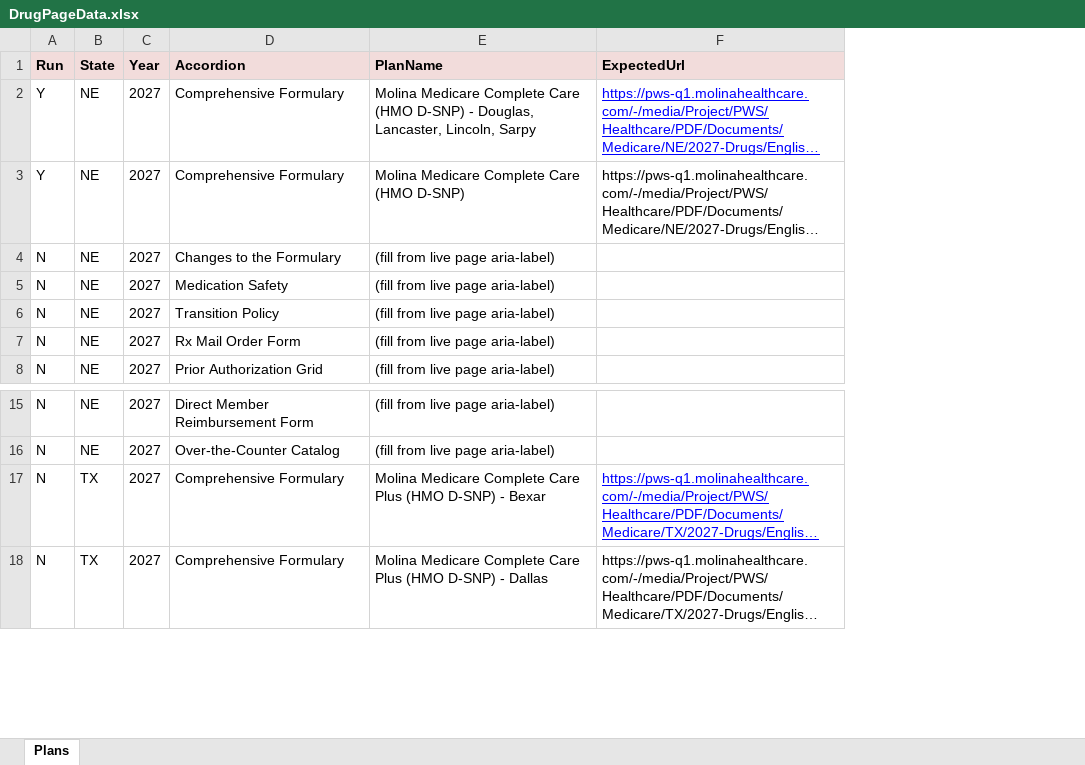
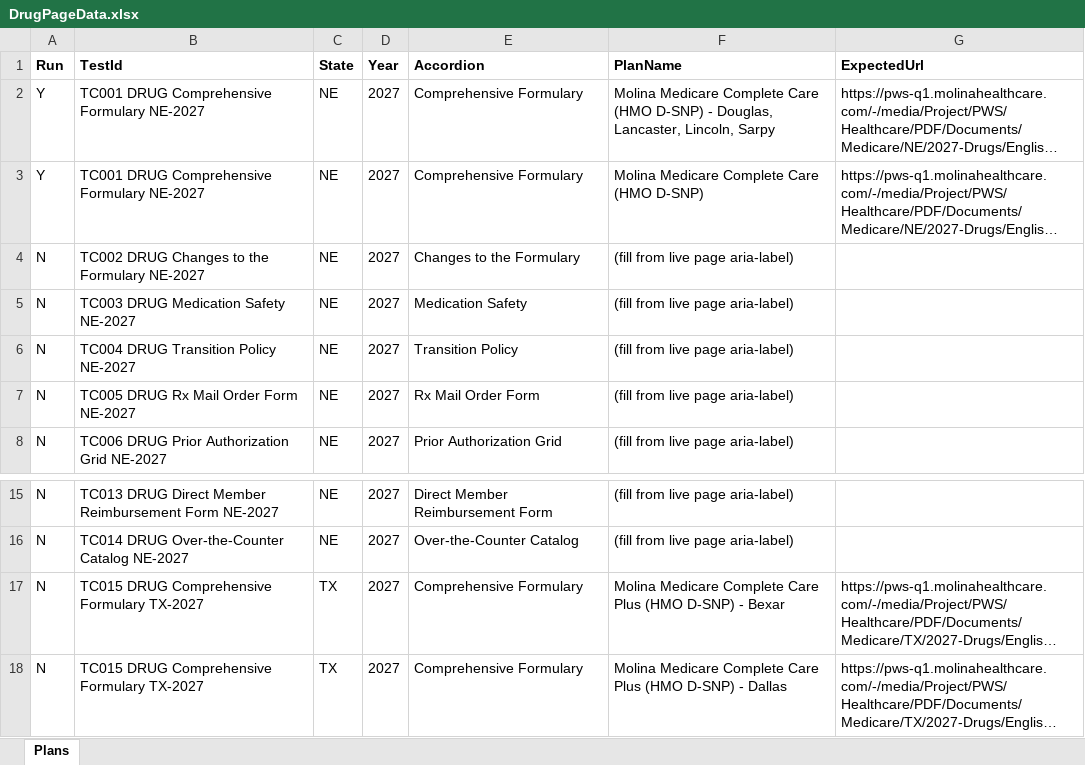
Before and after one commit to Tarun-automatio/Marketplace_Tarun, an Excel workbook: data/DrugPageData.xlsx, sheet Plans, drawn as a sheet; only a part is shown, gaps mark what is left out; long unchanged cells end in …; values as stored, in another font and other column widths than the file's, no borders; addresses are those after the commit; the diff names each change by its address in the sheet, - before the commit and + after, or states it on an @@ line.

Commit message:
Updated code for drug page

```diff
--- a/data/DrugPageData.xlsx (sheet Plans)
+++ b/data/DrugPageData.xlsx (sheet Plans)
+column B (TestId), rows 2-8: TC001 DRUG Comprehensive Formulary NE-2027 | TC001 DRUG Comprehensive Formulary NE-2027 | TC002 DRUG Changes to the Formulary NE-2027 | TC003 DRUG Medication Safety NE-2027 | TC004 DRUG Transition Policy NE-2027 | TC005 DRUG Rx Mail Order Form NE-2027 | TC006 DRUG Prior Authorization Grid NE-2027; rows 15-18: TC013 DRUG Direct Member Reimbursement Form NE-2027 | TC014 DRUG Over-the-Counter Catalog NE-2027 | TC015 DRUG Comprehensive Formulary TX-2027 | TC015 DRUG Comprehensive Formulary TX-2027
-A1 fill: #F2DCDB
+A1 fill: none
-C1:G1 fill: #F2DCDB
+C1:G1 fill: none
@@ G2 underline: on → off, text colour: #0000FF → black @@
@@ G17 underline: on → off, text colour: #0000FF → black @@
```
Also changed, not shown: 6 other files.
